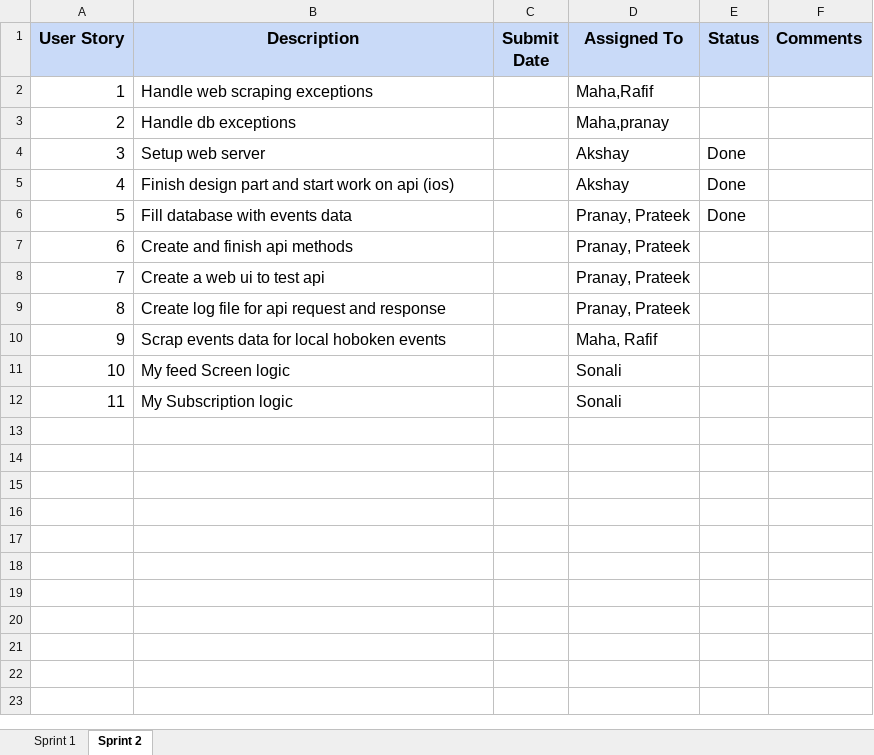
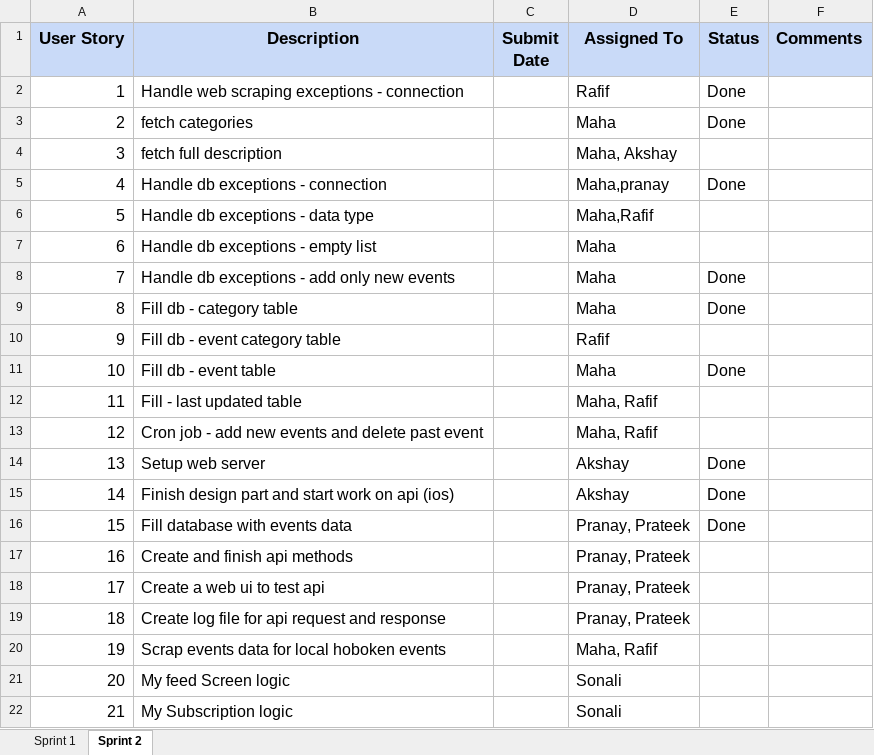
Before and after one commit to akshya672222/SSW690, an Excel workbook: Sprint1_UserStories.xlsx.xlsx, sheet Sprint 2, drawn as a sheet; values as stored, in another font and other column widths than the file's, no borders; removed rows and columns are numbered as before the commit, all else as after; the diff names each change by its address in the sheet, - before the commit and + after, or states it on an @@ line.

Commit message:
updated sprint 2

```diff
--- a/Sprint1_UserStories.xlsx.xlsx (sheet Sprint 2)
+++ b/Sprint1_UserStories.xlsx.xlsx (sheet Sprint 2)
+row 2: 1 | Handle web scraping exceptions - connection |  | Rafif | Done
+row 3: 2 | fetch categories |  | Maha | Done
+row 4: 3 | fetch full description |  | Maha, Akshay
+row 5: 4 | Handle db exceptions - connection |  | Maha,pranay | Done
@@ column A (User Story) renumbered from row 6 down @@
-B6 (Description): Handle web scraping exceptions
+B6 (Description): Handle db exceptions - data type
-row 3: 2 | Handle db exceptions |  | Maha,pranay
+row 7: 6 | Handle db exceptions - empty list |  | Maha
+row 8: 7 | Handle db exceptions - add only new events |  | Maha | Done
+row 9: 8 | Fill db - category table |  | Maha | Done
+row 10: 9 | Fill db - event category table |  | Rafif
+row 11: 10 | Fill db - event table |  | Maha | Done
+row 12: 11 | Fill - last updated table |  | Maha, Rafif
+row 13: 12 | Cron job - add new events and delete past event |  | Maha, Rafif
```
Also changed, not shown: charts or pictures, 1 other file.
